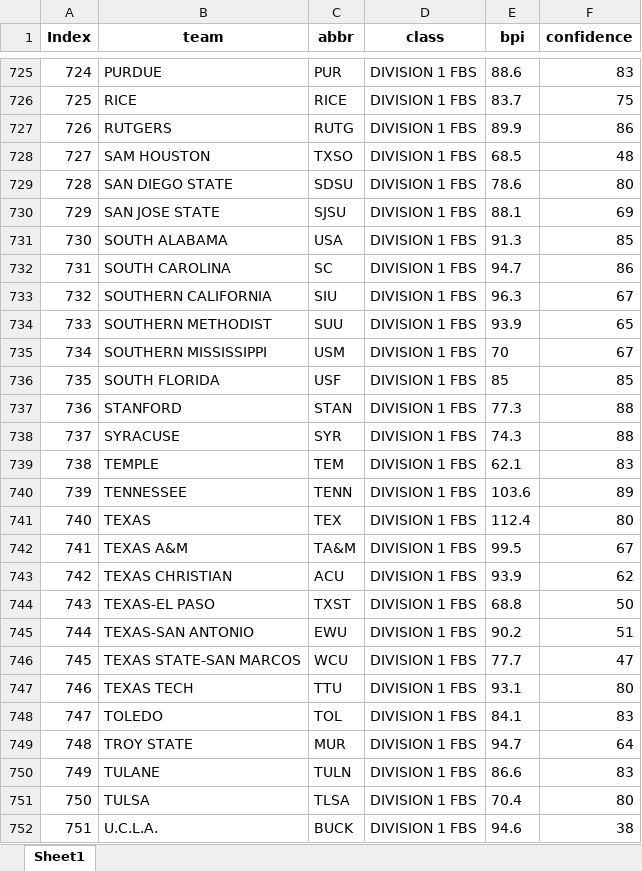
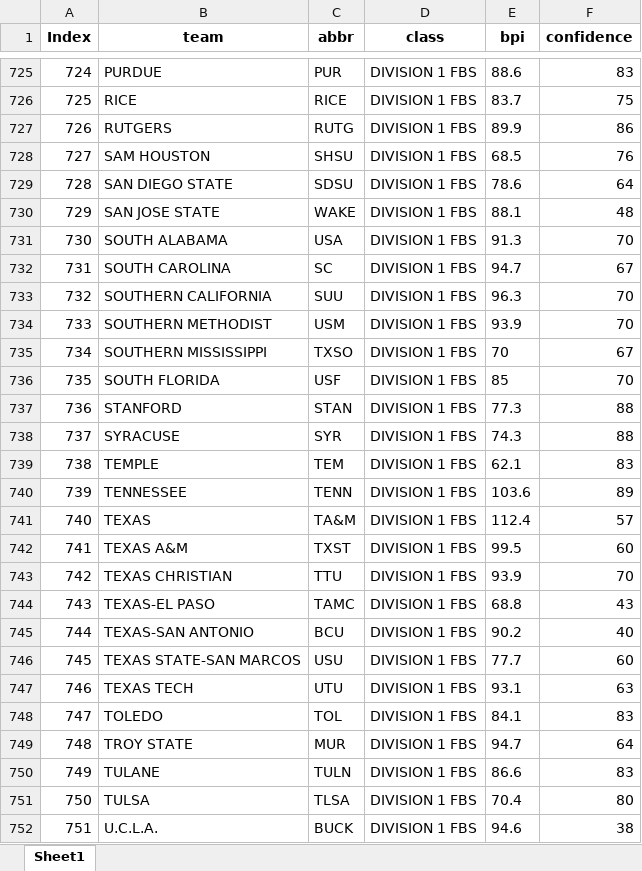
Before and after one commit to meprogrammerguy/pyBlitz, an Excel workbook: data/bornpowerindex.xlsx, sheet Sheet1, drawn as a sheet; only a part is shown, gaps mark what is left out; values as stored, in another font and other column widths than the file's, no borders; the diff covers the shown part only; the diff names each change by its address in the sheet, - before the commit and + after, or states it on an @@ line.

```diff
--- a/data/bornpowerindex.xlsx (sheet Sheet1)
+++ b/data/bornpowerindex.xlsx (sheet Sheet1)
-C728 (abbr): TXSO
+C728 (abbr): SHSU
-F728 (confidence): 48
+F728 (confidence): 76
-F729 (confidence): 80
+F729 (confidence): 64
-C730 (abbr): SJSU
+C730 (abbr): WAKE
-F730 (confidence): 69
+F730 (confidence): 48
-F731 (confidence): 85
+F731 (confidence): 70
-F732 (confidence): 86
+F732 (confidence): 67
-C733 (abbr): SIU
+C733 (abbr): SUU
-F733 (confidence): 67
+F733 (confidence): 70
-C734 (abbr): SUU
+C734 (abbr): USM
-F734 (confidence): 65
+F734 (confidence): 70
-C735 (abbr): USM
+C735 (abbr): TXSO
-F736 (confidence): 85
+F736 (confidence): 70
-C741 (abbr): TEX
+C741 (abbr): TA&M
-F741 (confidence): 80
+F741 (confidence): 57
-C742 (abbr): TA&M
+C742 (abbr): TXST
-F742 (confidence): 67
+F742 (confidence): 60
-C743 (abbr): ACU
+C743 (abbr): TTU
-F743 (confidence): 62
+F743 (confidence): 70
-C744 (abbr): TXST
+C744 (abbr): TAMC
-F744 (confidence): 50
+F744 (confidence): 43
-C745 (abbr): EWU
+C745 (abbr): BCU
-F745 (confidence): 51
+F745 (confidence): 40
-C746 (abbr): WCU
+C746 (abbr): USU
-F746 (confidence): 47
+F746 (confidence): 60
-C747 (abbr): TTU
+C747 (abbr): UTU
-F747 (confidence): 80
+F747 (confidence): 63
```
Also changed, not shown: 71 edited cells elsewhere in this sheet, data/merge.xlsx, data/merge_bornpowerindex.xlsx, 13 other files.
